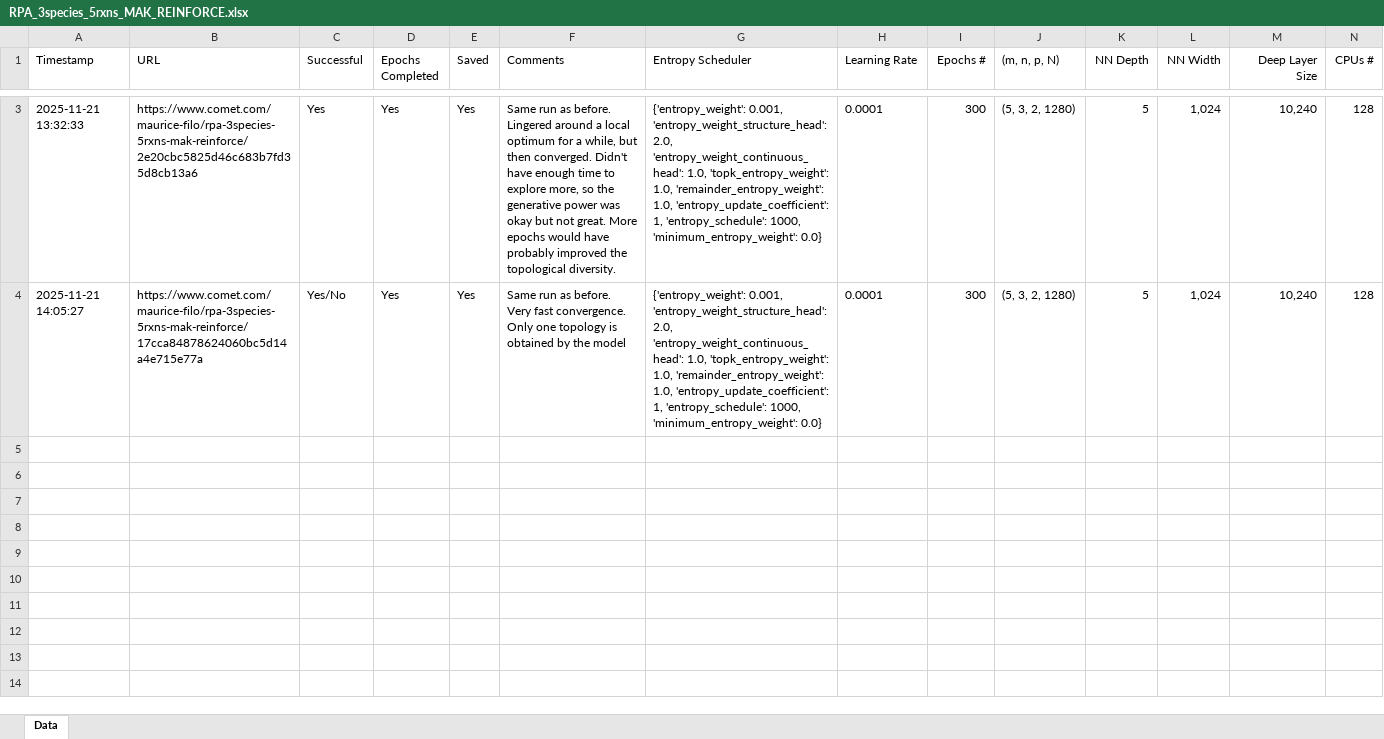
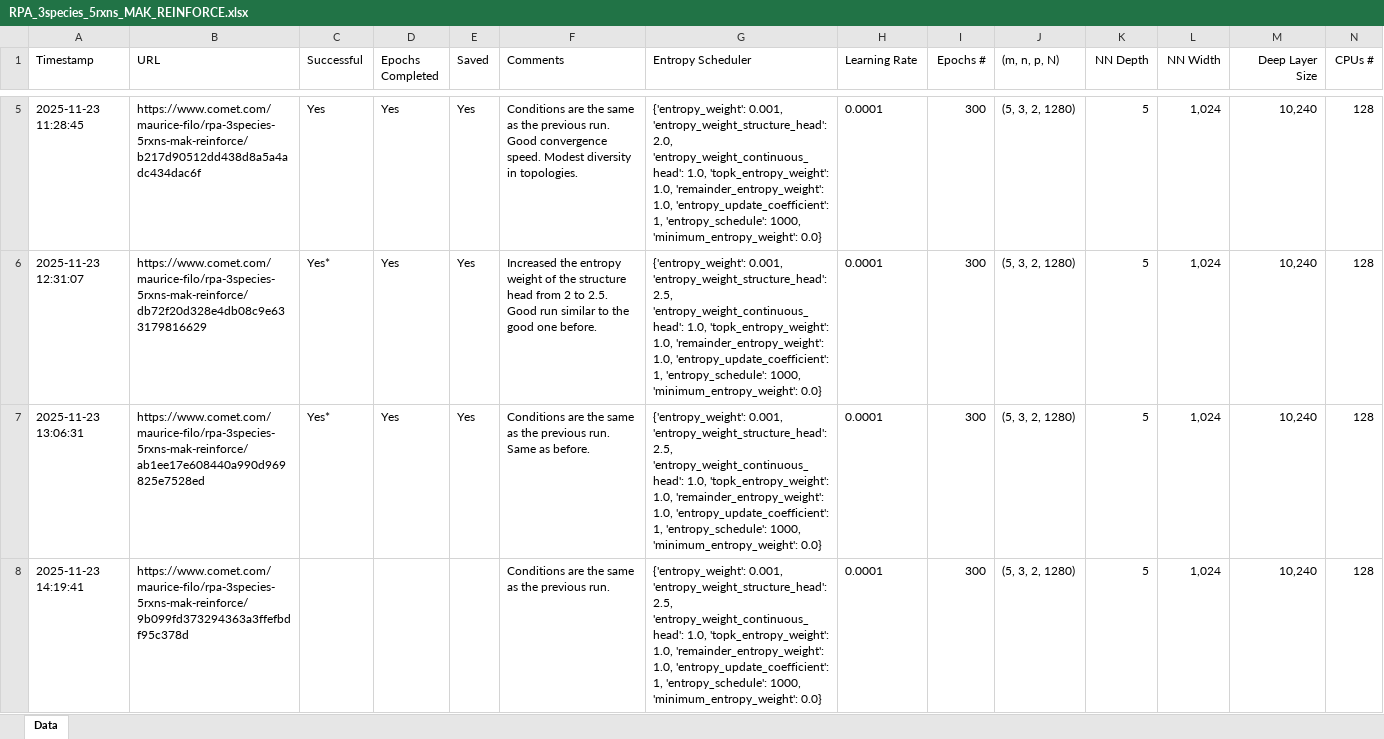
Before and after one commit to Maurice-Filo/GenAI-Net, an Excel workbook: apps_results_MAK_REINFORCE/RPA_3species_5rxns/RPA_3species_5rxns_MAK_REINFORCE.xlsx, sheet Data, drawn as a sheet; only a part is shown, gaps mark what is left out; values as stored, in another font and other column widths than the file's, no borders; addresses are those after the commit; rows hold the shown columns only; the diff covers the shown part only; the diff names each change by its address in the sheet, - before the commit and + after, or states it on an @@ line.

Commit message:
Fixed a bug in the weighing of topk vs remainder entropies. Introduced the dashboard of CRN topologies. Plotting folder added.

```diff
--- a/apps_results_MAK_REINFORCE/RPA_3species_5rxns/RPA_3species_5rxns_MAK_REINFORCE.xlsx (sheet Data)
+++ b/apps_results_MAK_REINFORCE/RPA_3species_5rxns/RPA_3species_5rxns_MAK_REINFORCE.xlsx (sheet Data)
-A5 (Timestamp): 2025-11-21 13:32:33
+A5 (Timestamp): 2025-11-23 11:28:45
-B5 (URL): https://www.comet.com/maurice-filo/rpa-3species-5rxns-mak-reinforce/2e20cbc5825d46c683b7fd35d8cb13a6
+B5 (URL): https://www.comet.com/maurice-filo/rpa-3species-5rxns-mak-reinforce/b217d90512dd438d8a5a4adc434dac6f
-F5 (Comments): Same run as before. Lingered around a local optimum for a while, but then converged. Didn't have enough time to explore more, so the generative power was okay but not great. More epochs would have probably improved the topological diversity.
+F5 (Comments): Conditions are the same as the previous run. Good convergence speed. Modest diversity in topologies.
-A6 (Timestamp): 2025-11-21 14:05:27
+A6 (Timestamp): 2025-11-23 12:31:07
-B6 (URL): https://www.comet.com/maurice-filo/rpa-3species-5rxns-mak-reinforce/17cca84878624060bc5d14a4e715e77a
+B6 (URL): https://www.comet.com/maurice-filo/rpa-3species-5rxns-mak-reinforce/db72f20d328e4db08c9e633179816629
-C6 (Successful): Yes/No
+C6 (Successful): Yes*
-F6 (Comments): Same run as before. Very fast convergence. Only one topology is obtained by the model
+F6 (Comments): Increased the entropy weight of the structure head from 2 to 2.5. Good run similar to the good one before.
-G6 (Entropy Scheduler): …0.001, 'entropy_weight_structure_head': 2.0, 'entropy_weight_continuous_head': 1.0,…
+G6 (Entropy Scheduler): …0.001, 'entropy_weight_structure_head': 2.5, 'entropy_weight_continuous_head': 1.0,…
+row 7: 2025-11-23 13:06:31 | https://www.comet.com/maurice-filo/rpa-3species-5rxns-mak-reinforce/ab1ee17e608440a990d969825e7528ed | Yes* | Yes | Yes | Conditions are the same as the previous run. Same as before. | {'entropy_weight': 0.001, 'entropy_weight_structure_head': 2.5, 'entropy_weight_continuous_head': 1.0, 'topk_entropy_weight': 1.0, 'remainder_entropy_weight': 1.0, 'entropy_update_coefficient': 1, 'entropy_schedule': 1000, 'minimum_entropy_weight': 0.0} | 0.0001 | 300 | (5, 3, 2, 1280) | 5 | 1,024 | 10,240 | 128
+row 8: 2025-11-23 14:19:41 | https://www.comet.com/maurice-filo/rpa-3species-5rxns-mak-reinforce/9b099fd373294363a3ffefbdf95c378d |  |  |  | Conditions are the same as the previous run. | {'entropy_weight': 0.001, 'entropy_weight_structure_head': 2.5, 'entropy_weight_continuous_head': 1.0, 'topk_entropy_weight': 1.0, 'remainder_entropy_weight': 1.0, 'entropy_update_coefficient': 1, 'entropy_schedule': 1000, 'minimum_entropy_weight': 0.0} | 0.0001 | 300 | (5, 3, 2, 1280) | 5 | 1,024 | 10,240 | 128
```
Also changed, not shown: 2 added rows and 4 edited cells elsewhere in this sheet, apps_Maurice_MAK_REINFORCE/RPA_6species_6rxns/RPA_6species_6rxns_MAK_REINFORCE.xlsx, 19 other files.
